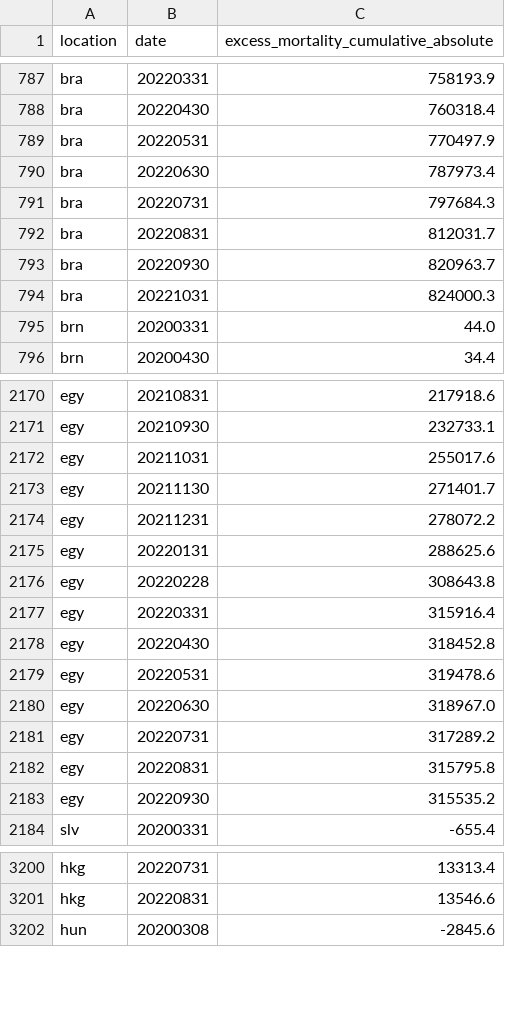
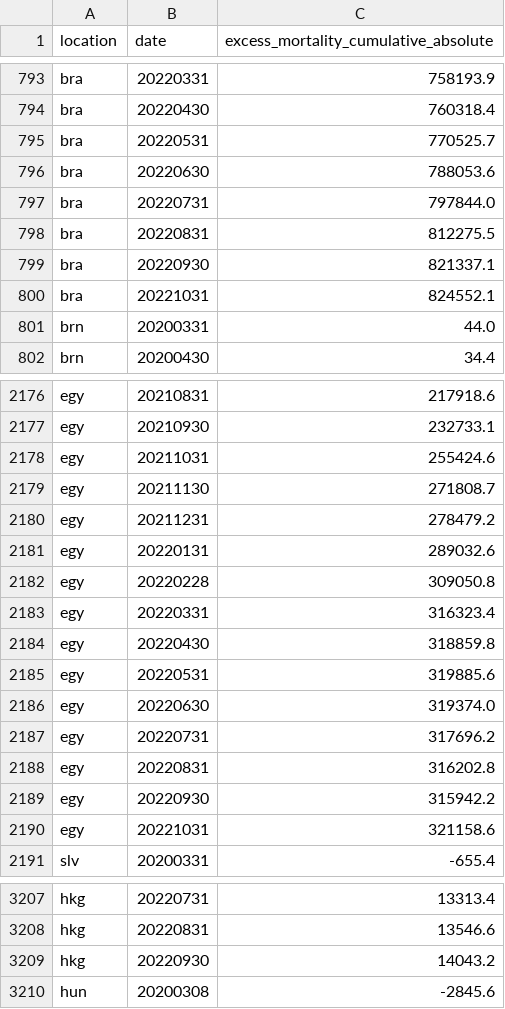
Before and after one commit to open-numbers/ddf--owid--covid_19, a CSV file: ddf--datapoints--excess_mortality_cumulative_absolute--by--location--date.csv, drawn as a sheet; only a part is shown, gaps mark what is left out; the diff covers the shown part only.

```diff
--- a/ddf--datapoints--excess_mortality_cumulative_absolute--by--location--date.csv
+++ b/ddf--datapoints--excess_mortality_cumulative_absolute--by--location--date.csv
@@ -788,8 +794,8 @@ bra,20220331,758193.9
 bra,20220430,760318.4
-bra,20220531,770497.9
-bra,20220630,787973.4
-bra,20220731,797684.3
-bra,20220831,812031.7
-bra,20220930,820963.7
-bra,20221031,824000.3
+bra,20220531,770525.7
+bra,20220630,788053.6
+bra,20220731,797844.0
+bra,20220831,812275.5
+bra,20220930,821337.1
+bra,20221031,824552.1
 brn,20200331,44.0
@@ -2171,14 +2177,15 @@ egy,20210831,217918.6
 egy,20210930,232733.1
-egy,20211031,255017.6
-egy,20211130,271401.7
-egy,20211231,278072.2
-egy,20220131,288625.6
-egy,20220228,308643.8
-egy,20220331,315916.4
-egy,20220430,318452.8
-egy,20220531,319478.6
-egy,20220630,318967.0
-egy,20220731,317289.2
-egy,20220831,315795.8
-egy,20220930,315535.2
+egy,20211031,255424.6
+egy,20211130,271808.7
+egy,20211231,278479.2
+egy,20220131,289032.6
+egy,20220228,309050.8
+egy,20220331,316323.4
+egy,20220430,318859.8
+egy,20220531,319885.6
+egy,20220630,319374.0
+egy,20220731,317696.2
+egy,20220831,316202.8
+egy,20220930,315942.2
+egy,20221031,321158.6
 slv,20200331,-655.4
@@ -3201,2 +3208,3 @@ hkg,20220731,13313.4
 hkg,20220831,13546.6
+hkg,20220930,14043.2
 hun,20200308,-2845.6
```
Also changed, not shown: 24 added rows and 22 edited cells elsewhere in this file, ddf--datapoints--excess_mortality--by--location--date.csv, ddf--datapoints--excess_mortality_cumulative--by--location--date.csv, 39 other files.
